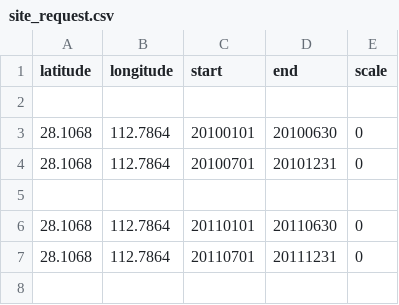
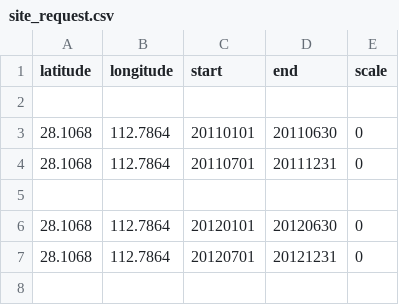
Before and after one commit to sunt05/ERA5-downloader, a CSV file: site_request.csv, drawn as a sheet; only a part is shown; the shorter side is filled out with more unchanged rows; the diff names each change by its address in the sheet, - before the commit and + after, or states it on an @@ line.

Commit message:
Update site_request.csv

```diff
--- a/site_request.csv
+++ b/site_request.csv
-row 3: 28.1068 | 112.7864 | 20100101 | 20100630 | 0
-row 4: 28.1068 | 112.7864 | 20100701 | 20101231 | 0
-row 5: (empty)
```
